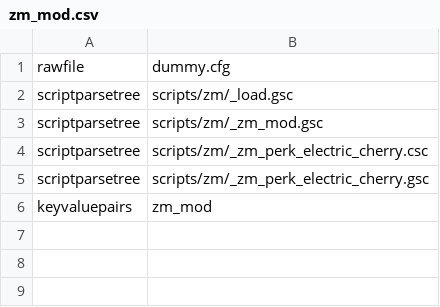
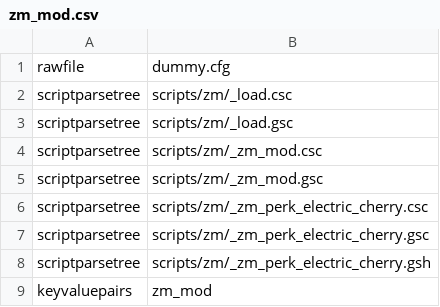
Before and after one commit to Dreadbread76/perk_limit_progression, a CSV file: zone_source/all/assetlist/zm_mod.csv, drawn as a sheet; the diff names each change by its address in the sheet, - before the commit and + after, or states it on an @@ line.

```diff
--- a/zone_source/all/assetlist/zm_mod.csv
+++ b/zone_source/all/assetlist/zm_mod.csv
+row 2: scriptparsetree | scripts/zm/_load.csc
+row 4: scriptparsetree | scripts/zm/_zm_mod.csc
+row 8: scriptparsetree | scripts/zm/_zm_perk_electric_cherry.gsh
```
Also changed, not shown: zone_source/all/assetinfo/zm_mod.csv, zone_source/all/assetinfo/zm_mod_poolinfo.csv, 28 other files.
